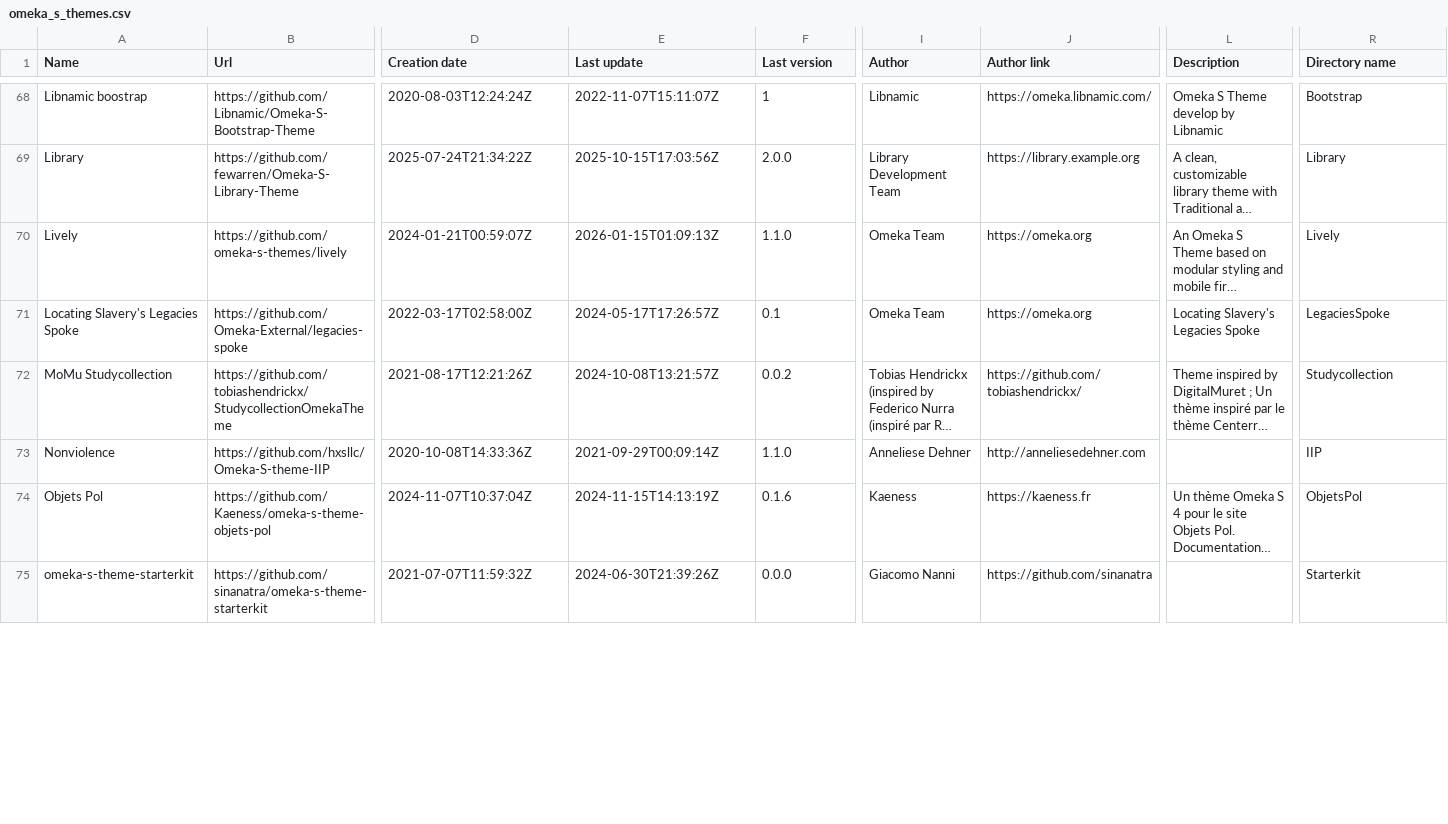
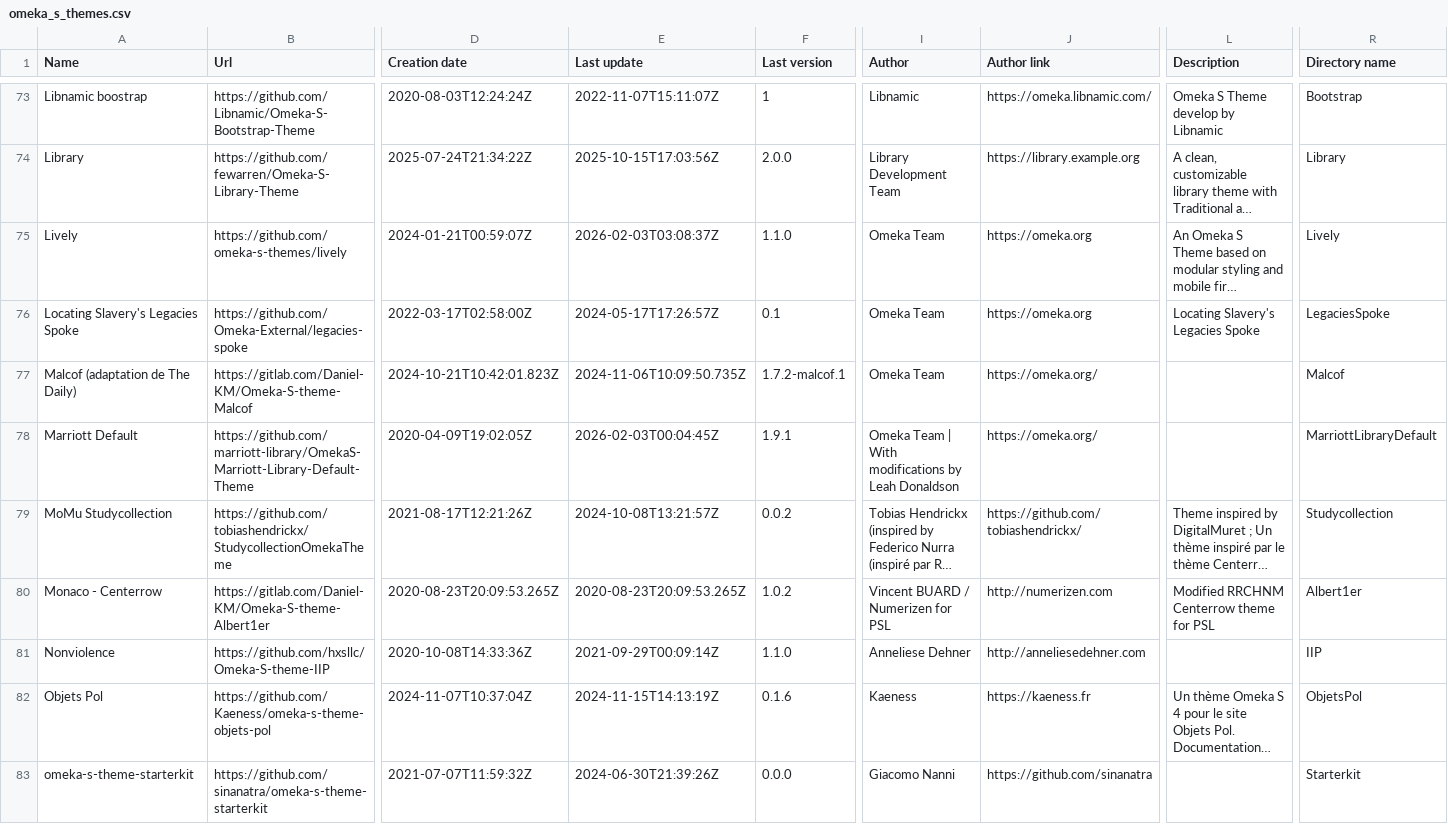
Before and after one commit to Daniel-KM/UpgradeToOmekaS, a CSV file: _data/omeka_s_themes.csv, drawn as a sheet; only a part is shown, gaps mark what is left out; long unchanged cells end in …; addresses are those after the commit; rows hold the shown columns only; the diff covers the shown part only; the diff names each change by its address in the sheet, - before the commit and + after, or states it on an @@ line.

Commit message:
Updated lists.

```diff
--- a/_data/omeka_s_themes.csv
+++ b/_data/omeka_s_themes.csv
-E75 (Last update): 2026-01-15T01:09:13Z
+E75 (Last update): 2026-02-03T03:08:37Z
+row 77: Malcof (adaptation de The Daily) | https://gitlab.com/Daniel-KM/Omeka-S-theme-Malcof | 2024-10-21T10:42:01.823Z | 2024-11-06T10:09:50.735Z | 1.7.2-malcof.1 | Omeka Team | https://omeka.org/ |  | Malcof
+row 78: Marriott Default | https://github.com/marriott-library/OmekaS-Marriott-Library-Default-Theme | 2020-04-09T19:02:05Z | 2026-02-03T00:04:45Z | 1.9.1 | Omeka Team | With modifications by Leah Donaldson | https://omeka.org/ |  | MarriottLibraryDefault
+row 80: Monaco - Centerrow | https://gitlab.com/Daniel-KM/Omeka-S-theme-Albert1er | 2020-08-23T20:09:53.265Z | 2020-08-23T20:09:53.265Z | 1.0.2 | Vincent BUARD / Numerizen for PSL | http://numerizen.com | Modified RRCHNM Centerrow theme for PSL | Albert1er
```
Also changed, not shown: 14 added rows, 1 removed row and 17 edited cells elsewhere in this file, _data/omeka_plugins_versions.tsv, _data/omeka_s_modules_versions.tsv, 5 other files.
